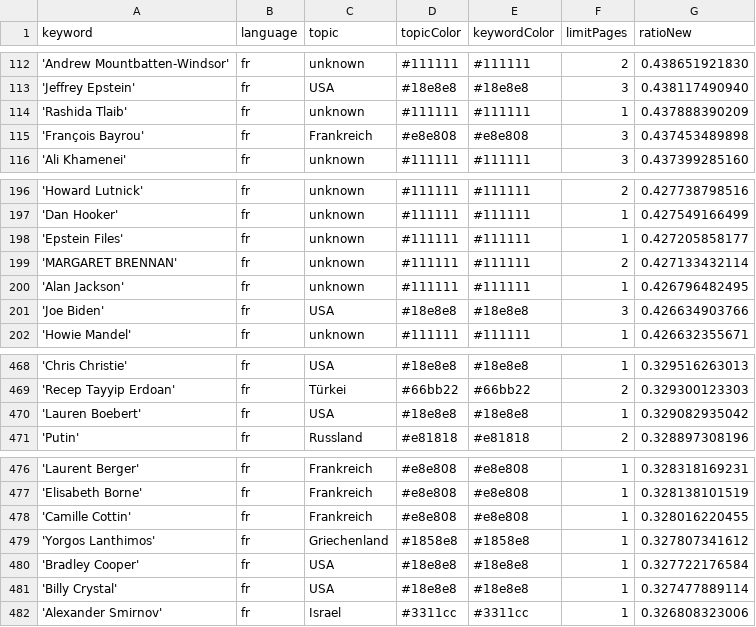
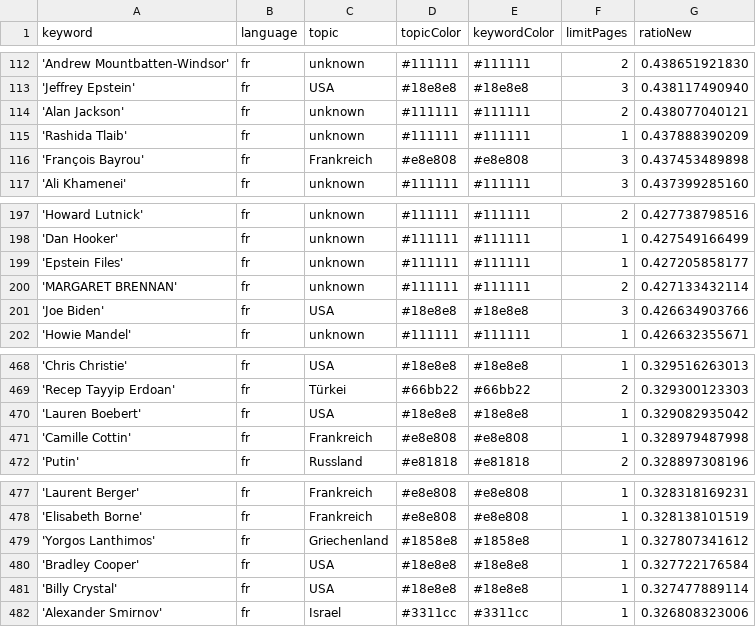
Before and after one commit to JoPhi24-news/gensChuchoter, a CSV file: keywords.csv, drawn as a sheet; only a part is shown, gaps mark what is left out.

```diff
--- a/keywords.csv
+++ b/keywords.csv
@@ -113,2 +113,3 @@ keyword,language,topic,topicColor,keywordColor,limitPages,ratioNew
 'Jeffrey Epstein',fr,USA,#18e8e8,#18e8e8,3,0.438117490940
+'Alan Jackson',fr,unknown,#111111,#111111,2,0.438077040121
 'Rashida Tlaib',fr,unknown,#111111,#111111,1,0.437888390209
@@ -199,3 +200,2 @@ keyword,language,topic,topicColor,keywordColor,limitPages,ratioNew
 'MARGARET BRENNAN',fr,unknown,#111111,#111111,2,0.427133432114
-'Alan Jackson',fr,unknown,#111111,#111111,1,0.426796482495
 'Joe Biden',fr,USA,#18e8e8,#18e8e8,3,0.426634903766
@@ -470,2 +470,3 @@ keyword,language,topic,topicColor,keywordColor,limitPages,ratioNew
 'Lauren Boebert',fr,USA,#18e8e8,#18e8e8,1,0.329082935042
+'Camille Cottin',fr,Frankreich,#e8e808,#e8e808,1,0.328979487998
 'Putin',fr,Russland,#e81818,#e81818,2,0.328897308196
@@ -477,3 +478,2 @@ keyword,language,topic,topicColor,keywordColor,limitPages,ratioNew
 'Elisabeth Borne',fr,Frankreich,#e8e808,#e8e808,1,0.328138101519
-'Camille Cottin',fr,Frankreich,#e8e808,#e8e808,1,0.328016220455
 'Yorgos Lanthimos',fr,Griechenland,#1858e8,#1858e8,1,0.327807341612
```
Also changed, not shown: csv/news_2026_04.csv.
